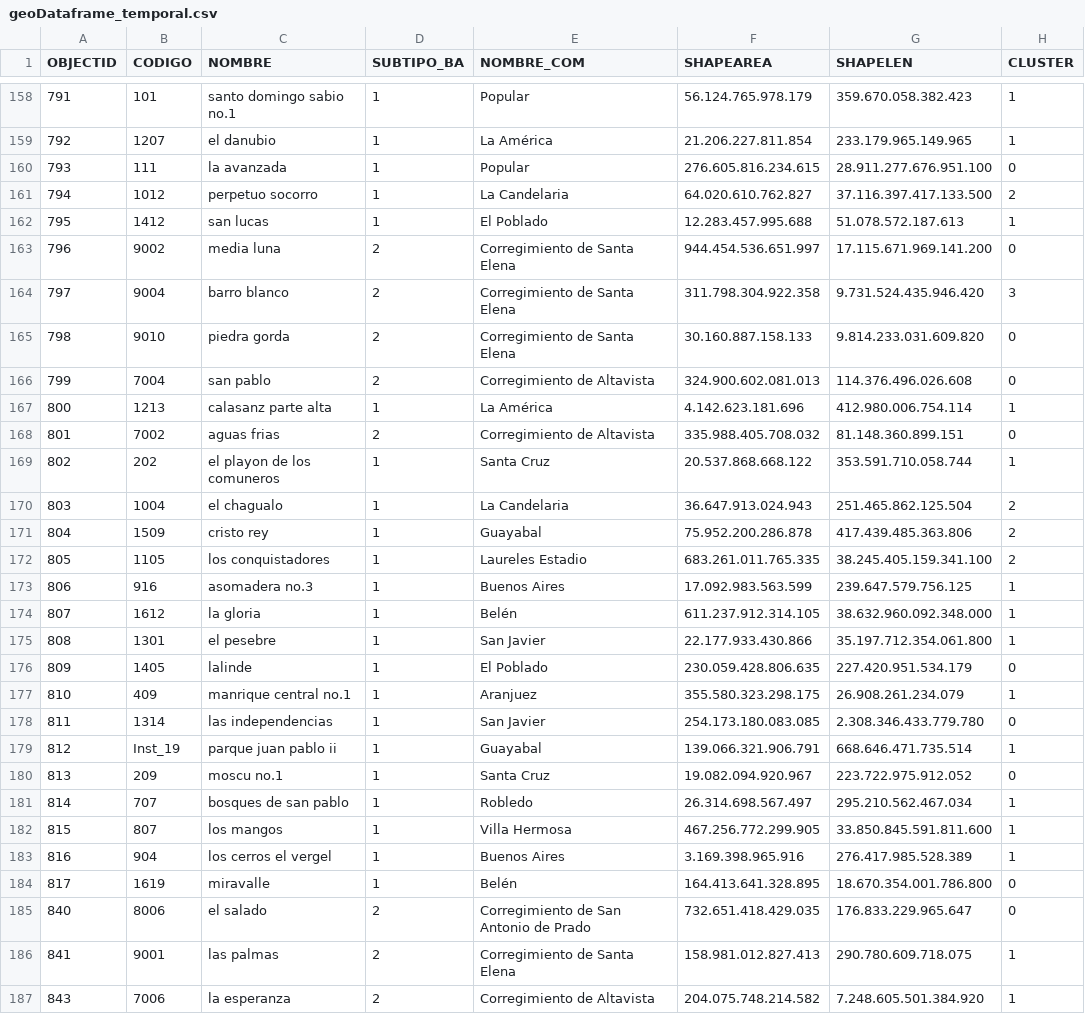
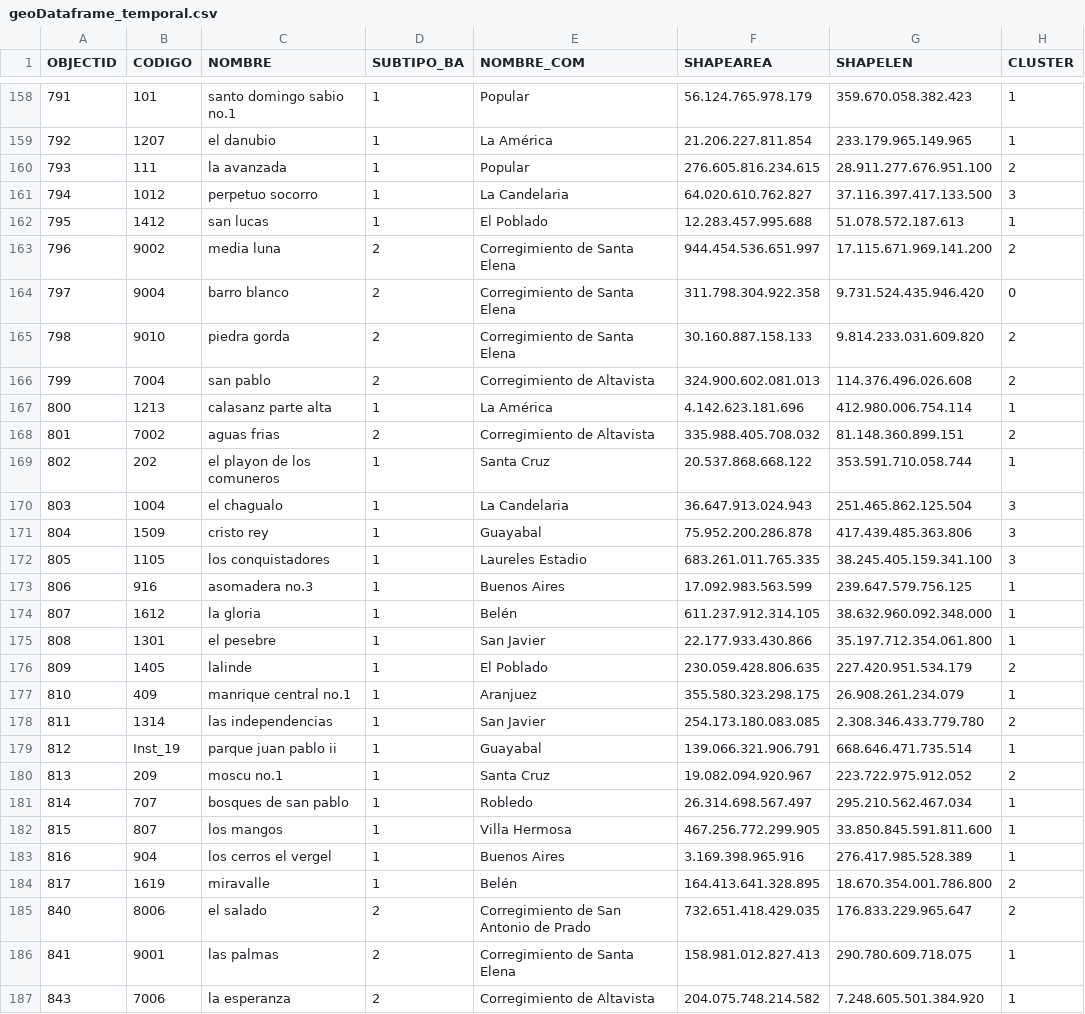
Before and after one commit to felinblackcat/Trabajo1TAE2020, a CSV file: Jorge/convertirGeodata/geoDataframe_temporal.csv, drawn as a sheet; only a part is shown, gaps mark what is left out; the diff covers the shown part only.

```diff
--- a/Jorge/convertirGeodata/geoDataframe_temporal.csv
+++ b/Jorge/convertirGeodata/geoDataframe_temporal.csv
@@ -159,15 +159,15 @@ OBJECTID;CODIGO;NOMBRE;SUBTIPO_BA;NOMBRE_COM;SHAPEAREA;SHAPELEN;CLUSTER
 792;1207;el danubio;1;La América;21.206.227.811.854;233.179.965.149.965;1
-793;111;la avanzada;1;Popular;276.605.816.234.615;28.911.277.676.951.100;0
-794;1012;perpetuo socorro;1;La Candelaria;64.020.610.762.827;37.116.397.417.133.500;2
+793;111;la avanzada;1;Popular;276.605.816.234.615;28.911.277.676.951.100;2
+794;1012;perpetuo socorro;1;La Candelaria;64.020.610.762.827;37.116.397.417.133.500;3
 795;1412;san lucas;1;El Poblado;12.283.457.995.688;51.078.572.187.613;1
-796;9002;media luna;2;Corregimiento de Santa Elena;944.454.536.651.997;17.115.671.969.141.200;0
-797;9004;barro blanco;2;Corregimiento de Santa Elena;311.798.304.922.358;9.731.524.435.946.420;3
-798;9010;piedra gorda;2;Corregimiento de Santa Elena;30.160.887.158.133;9.814.233.031.609.820;0
-799;7004;san pablo;2;Corregimiento de Altavista;324.900.602.081.013;114.376.496.026.608;0
+796;9002;media luna;2;Corregimiento de Santa Elena;944.454.536.651.997;17.115.671.969.141.200;2
+797;9004;barro blanco;2;Corregimiento de Santa Elena;311.798.304.922.358;9.731.524.435.946.420;0
+798;9010;piedra gorda;2;Corregimiento de Santa Elena;30.160.887.158.133;9.814.233.031.609.820;2
+799;7004;san pablo;2;Corregimiento de Altavista;324.900.602.081.013;114.376.496.026.608;2
 800;1213;calasanz parte alta;1;La América;4.142.623.181.696;412.980.006.754.114;1
-801;7002;aguas frias;2;Corregimiento de Altavista;335.988.405.708.032;81.148.360.899.151;0
+801;7002;aguas frias;2;Corregimiento de Altavista;335.988.405.708.032;81.148.360.899.151;2
 802;202;el playon de los comuneros;1;Santa Cruz;20.537.868.668.122;353.591.710.058.744;1
-803;1004;el chagualo;1;La Candelaria;36.647.913.024.943;251.465.862.125.504;2
-804;1509;cristo rey;1;Guayabal;75.952.200.286.878;417.439.485.363.806;2
-805;1105;los conquistadores;1;Laureles Estadio;683.261.011.765.335;38.245.405.159.341.100;2
+803;1004;el chagualo;1;La Candelaria;36.647.913.024.943;251.465.862.125.504;3
+804;1509;cristo rey;1;Guayabal;75.952.200.286.878;417.439.485.363.806;3
+805;1105;los conquistadores;1;Laureles Estadio;683.261.011.765.335;38.245.405.159.341.100;3
 806;916;asomadera no.3;1;Buenos Aires;17.092.983.563.599;239.647.579.756.125;1
@@ -175,7 +175,7 @@ OBJECTID;CODIGO;NOMBRE;SUBTIPO_BA;NOMBRE_COM;SHAPEAREA;SHAPELEN;CLUSTER
 808;1301;el pesebre;1;San Javier;22.177.933.430.866;35.197.712.354.061.800;1
-809;1405;lalinde;1;El Poblado;230.059.428.806.635;227.420.951.534.179;0
+809;1405;lalinde;1;El Poblado;230.059.428.806.635;227.420.951.534.179;2
 810;409;manrique central no.1;1;Aranjuez;355.580.323.298.175;26.908.261.234.079;1
-811;1314;las independencias;1;San Javier;254.173.180.083.085;2.308.346.433.779.780;0
+811;1314;las independencias;1;San Javier;254.173.180.083.085;2.308.346.433.779.780;2
 812;Inst_19;parque juan pablo ii;1;Guayabal;139.066.321.906.791;668.646.471.735.514;1
-813;209;moscu no.1;1;Santa Cruz;19.082.094.920.967;223.722.975.912.052;0
+813;209;moscu no.1;1;Santa Cruz;19.082.094.920.967;223.722.975.912.052;2
 814;707;bosques de san pablo;1;Robledo;26.314.698.567.497;295.210.562.467.034;1
@@ -183,4 +183,4 @@ OBJECTID;CODIGO;NOMBRE;SUBTIPO_BA;NOMBRE_COM;SHAPEAREA;SHAPELEN;CLUSTER
 816;904;los cerros el vergel;1;Buenos Aires;3.169.398.965.916;276.417.985.528.389;1
-817;1619;miravalle;1;Belén;164.413.641.328.895;18.670.354.001.786.800;0
-840;8006;el salado ;2;Corregimiento de San Antonio de Prado;732.651.418.429.035;176.833.229.965.647;0
+817;1619;miravalle;1;Belén;164.413.641.328.895;18.670.354.001.786.800;2
+840;8006;el salado ;2;Corregimiento de San Antonio de Prado;732.651.418.429.035;176.833.229.965.647;2
 841;9001;las palmas;2;Corregimiento de Santa Elena;158.981.012.827.413;290.780.609.718.075;1
```
Also changed, not shown: 115 edited cells elsewhere in this file, 2 other files.
